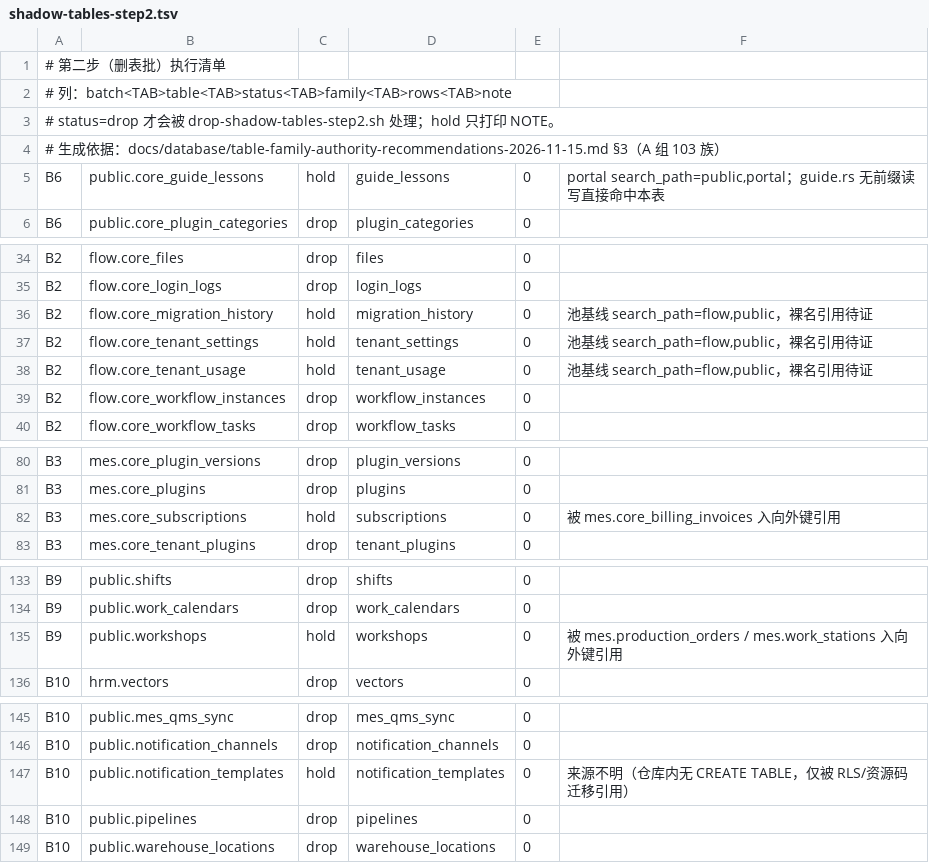
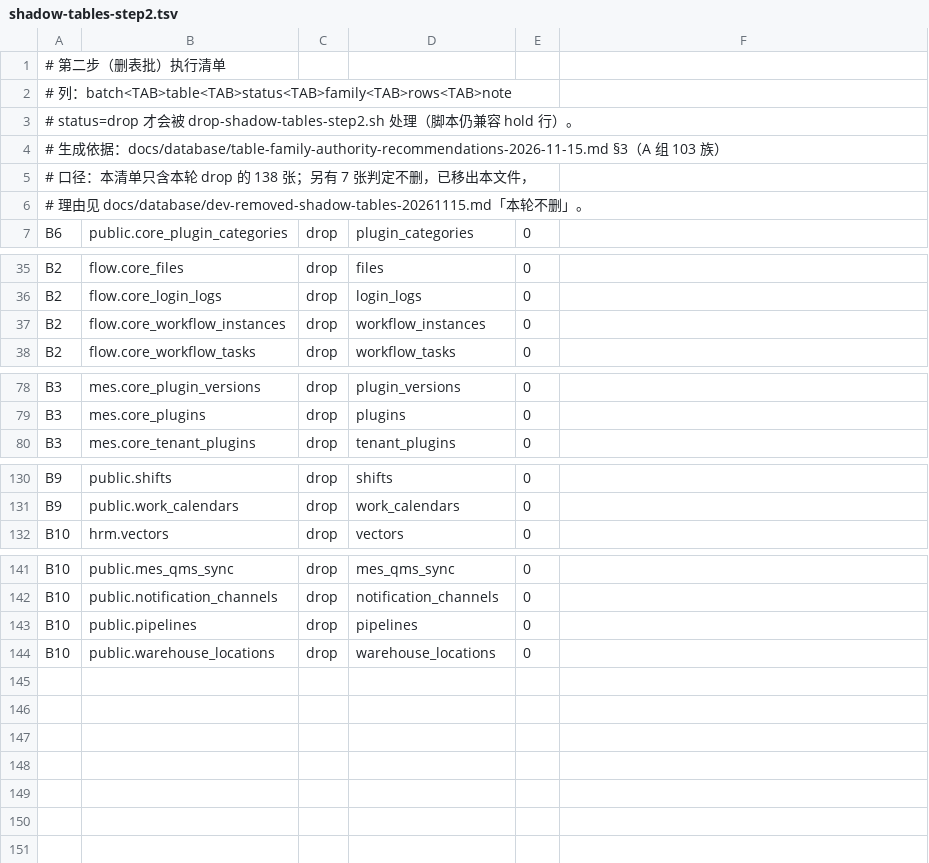
Before and after one commit to paulwy/TOPEMS, a TSV file: scripts/db/shadow-tables-step2.tsv, drawn as a sheet; only a part is shown, gaps mark what is left out.

Commit message:
chore(db): B1 执行（iam 21 张）并收紧清单口径
- 断言细化：函数体里只被 to_regclass('x') IS NOT NULL 守卫的动态引用不再阻断删除
  （finance.bootstrap_defaults 对 iam.core_tenant_users 即此形态，缺表自动跳过），
  未守卫的 prosrc 引用仍 fail-closed，失败时报出函数名。
- 修复演练结果串里 $PRE_IDX 紧跟全角逗号被当成变量名（set -u 报 unbound variable）。
- 清单剔除 7 张判定不删的表，只剩 138 张 drop；145 旧数不再出现在清单。
- B1 已执行：21 张删除，索引 32→0、策略 19→0，演练 21/21 重建。

```diff
--- a/scripts/db/shadow-tables-step2.tsv
+++ b/scripts/db/shadow-tables-step2.tsv
@@ -2,5 +2,6 @@
 # 列：batch<TAB>table<TAB>status<TAB>family<TAB>rows<TAB>note
-# status=drop 才会被 drop-shadow-tables-step2.sh 处理；hold 只打印 NOTE。
+# status=drop 才会被 drop-shadow-tables-step2.sh 处理（脚本仍兼容 hold 行）。
 # 生成依据：docs/database/table-family-authority-recommendations-2026-11-15.md §3（A 组 103 族）
-B6	public.core_guide_lessons	hold	guide_lessons	0	portal search_path=public,portal；guide.rs 无前缀读写直接命中本表
+# 口径：本清单只含本轮 drop 的 138 张；另有 7 张判定不删，已移出本文件，
+#       理由见 docs/database/dev-removed-shadow-tables-20261115.md「本轮不删」。
 B6	public.core_plugin_categories	drop	plugin_categories	0	
@@ -35,5 +36,2 @@ B2	flow.core_files	drop	files	0
 B2	flow.core_login_logs	drop	login_logs	0	
-B2	flow.core_migration_history	hold	migration_history	0	池基线 search_path=flow,public，裸名引用待证
-B2	flow.core_tenant_settings	hold	tenant_settings	0	池基线 search_path=flow,public，裸名引用待证
-B2	flow.core_tenant_usage	hold	tenant_usage	0	池基线 search_path=flow,public，裸名引用待证
 B2	flow.core_workflow_instances	drop	workflow_instances	0	
@@ -81,3 +79,2 @@ B3	mes.core_plugin_versions	drop	plugin_versions	0
 B3	mes.core_plugins	drop	plugins	0	
-B3	mes.core_subscriptions	hold	subscriptions	0	被 mes.core_billing_invoices 入向外键引用
 B3	mes.core_tenant_plugins	drop	tenant_plugins	0	
@@ -134,3 +131,2 @@ B9	public.shifts	drop	shifts	0
 B9	public.work_calendars	drop	work_calendars	0	
-B9	public.workshops	hold	workshops	0	被 mes.production_orders / mes.work_stations 入向外键引用
 B10	hrm.vectors	drop	vectors	0	
@@ -146,3 +142,2 @@ B10	public.mes_qms_sync	drop	mes_qms_sync	0
 B10	public.notification_channels	drop	notification_channels	0	
-B10	public.notification_templates	hold	notification_templates	0	来源不明（仓库内无 CREATE TABLE，仅被 RLS/资源码迁移引用）
 B10	public.pipelines	drop	pipelines	0	
```
Also changed, not shown: 2 other files.
